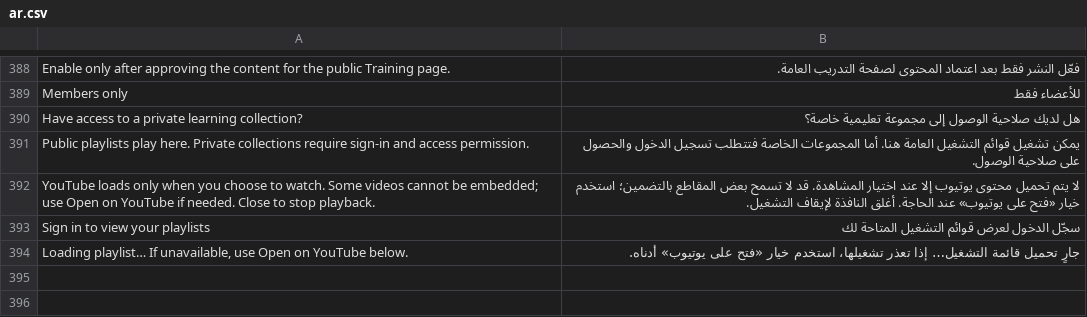
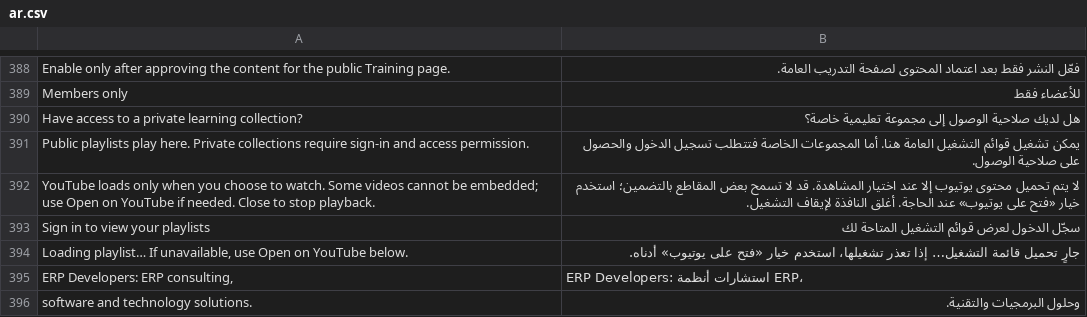
Before and after one commit to VoyaERP/erpdevelopers, a CSV file: erpdevelopers/translations/ar.csv, drawn as a sheet; only a part is shown, gaps mark what is left out; the diff covers the shown part only; the diff names each change by its address in the sheet, - before the commit and + after, or states it on an @@ line.

Commit message:
i18n(seo): translate new ERP consulting and technology homepage copy

```diff
--- a/erpdevelopers/translations/ar.csv
+++ b/erpdevelopers/translations/ar.csv
+row 395: ERP Developers: ERP consulting, | ERP Developers: استشارات أنظمة ERP،
+row 396: software and technology solutions. | وحلول البرمجيات والتقنية.
```
Also changed, not shown: 2 added rows elsewhere in this file.
